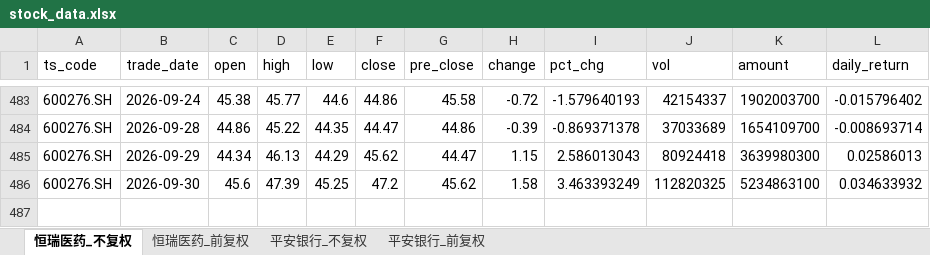
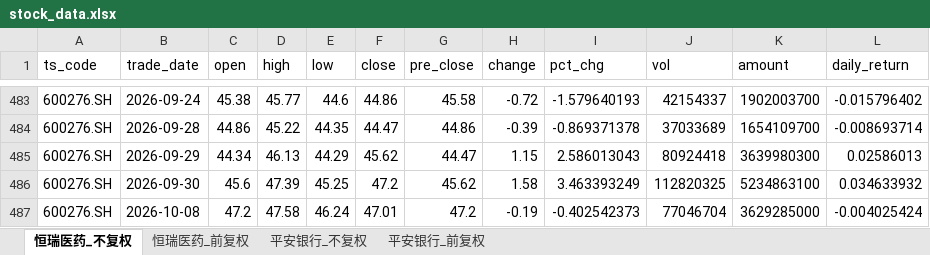
Before and after one commit to yyps-edu/ba_agent, an Excel workbook: stock_data.xlsx, sheet 恒瑞医药_不复权, drawn as a sheet; only a part is shown, gaps mark what is left out; values as stored, in another font and other column widths than the file's, no borders; the diff names each change by its address in the sheet, - before the commit and + after, or states it on an @@ line.

```diff
--- a/stock_data.xlsx (sheet 恒瑞医药_不复权)
+++ b/stock_data.xlsx (sheet 恒瑞医药_不复权)
+row 487: 600276.SH | 2026-10-08 | 47.2 | 47.58 | 46.24 | 47.01 | 47.2 | -0.19 | -0.402542373 | 77046704 | 3629285000 | -0.004025424
```
Also changed, not shown: sheet 平安银行_不复权, sheet 恒瑞医药_前复权, sheet 平安银行_前复权, 1 other file.
